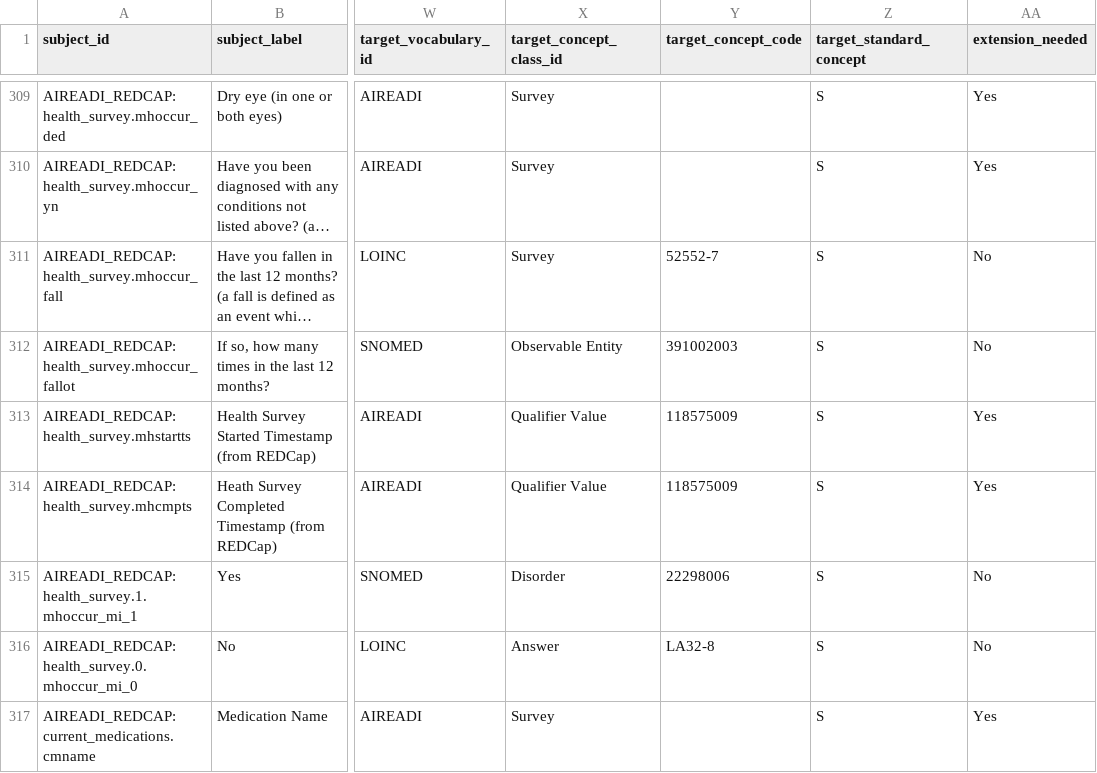
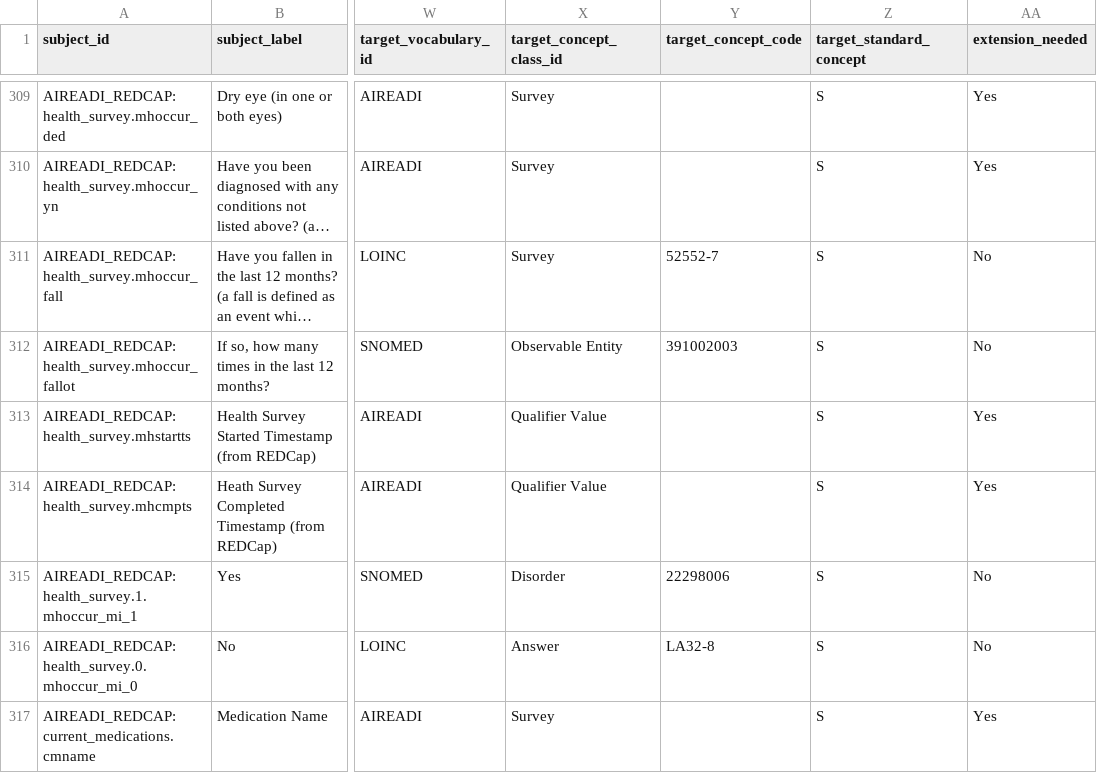
Before and after one commit to AI-READI/DataElementMaps, a TSV file: redCapDataDictionaryWithExtension/sssom/ai_readi_redcap_value_set_mapping.sssom.tsv, drawn as a sheet; only a part is shown, gaps mark what is left out; long unchanged cells end in …; the diff covers the shown part only; the diff names each change by its address in the sheet, - before the commit and + after, or states it on an @@ line.

```diff
--- a/redCapDataDictionaryWithExtension/sssom/ai_readi_redcap_value_set_mapping.sssom.tsv
+++ b/redCapDataDictionaryWithExtension/sssom/ai_readi_redcap_value_set_mapping.sssom.tsv
-Y313:Y314 (target_concept_code): 118575009
+Y313:Y314 (target_concept_code): (empty)
```
Also changed, not shown: 1 removed row and 117 edited cells elsewhere in this file, redCapDataDictionaryWithExtension/OHDSI-vocabulary-request/concept_relationship_manual.csv, redCapDataDictionaryWithExtension/sssom/ai_readi_redcap_value_set_mapping_sssom_incomplete_rows.csv, 15 other files.
